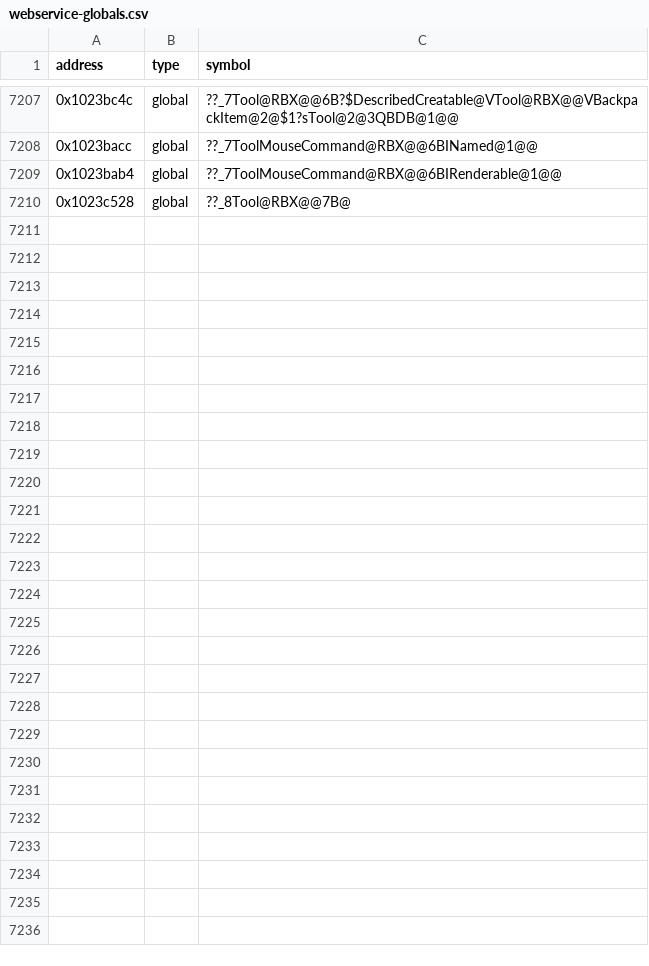
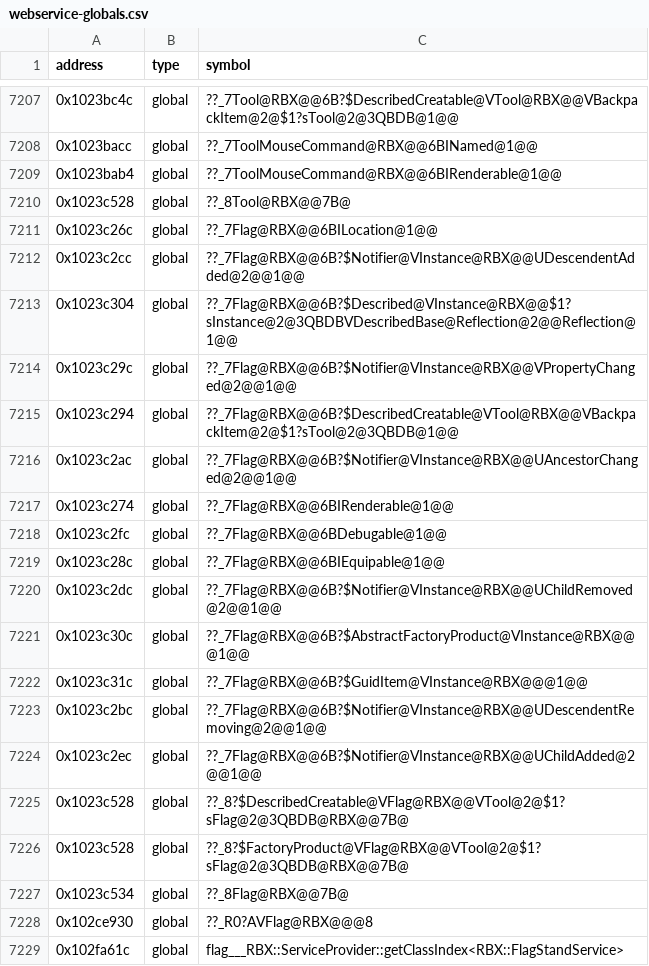
Before and after one commit to Asphaltian/OpenRBX, a CSV file: reccmp/webservice-globals.csv, drawn as a sheet; only a part is shown, gaps mark what is left out; the diff names each change by its address in the sheet, - before the commit and + after, or states it on an @@ line.

Commit message:
Match Flag, FlagStandService's lookups and destructor, and strip comments from util

```diff
--- a/reccmp/webservice-globals.csv
+++ b/reccmp/webservice-globals.csv
+row 7211: 0x1023c26c | global | ??_7Flag@RBX@@6BILocation@1@@
+row 7212: 0x1023c2cc | global | ??_7Flag@RBX@@6B?$Notifier@VInstance@RBX@@UDescendentAdded@2@@1@@
+row 7213: 0x1023c304 | global | ??_7Flag@RBX@@6B?$Described@VInstance@RBX@@$1?sInstance@2@3QBDBVDescribedBase@Reflection@2@@Reflection@1@@
+row 7214: 0x1023c29c | global | ??_7Flag@RBX@@6B?$Notifier@VInstance@RBX@@VPropertyChanged@2@@1@@
+row 7215: 0x1023c294 | global | ??_7Flag@RBX@@6B?$DescribedCreatable@VTool@RBX@@VBackpackItem@2@$1?sTool@2@3QBDB@1@@
+row 7216: 0x1023c2ac | global | ??_7Flag@RBX@@6B?$Notifier@VInstance@RBX@@UAncestorChanged@2@@1@@
+row 7217: 0x1023c274 | global | ??_7Flag@RBX@@6BIRenderable@1@@
+row 7218: 0x1023c2fc | global | ??_7Flag@RBX@@6BDebugable@1@@
+row 7219: 0x1023c28c | global | ??_7Flag@RBX@@6BIEquipable@1@@
+row 7220: 0x1023c2dc | global | ??_7Flag@RBX@@6B?$Notifier@VInstance@RBX@@UChildRemoved@2@@1@@
+row 7221: 0x1023c30c | global | ??_7Flag@RBX@@6B?$AbstractFactoryProduct@VInstance@RBX@@@1@@
+row 7222: 0x1023c31c | global | ??_7Flag@RBX@@6B?$GuidItem@VInstance@RBX@@@1@@
+row 7223: 0x1023c2bc | global | ??_7Flag@RBX@@6B?$Notifier@VInstance@RBX@@UDescendentRemoving@2@@1@@
+row 7224: 0x1023c2ec | global | ??_7Flag@RBX@@6B?$Notifier@VInstance@RBX@@UChildAdded@2@@1@@
+row 7225: 0x1023c528 | global | ??_8?$DescribedCreatable@VFlag@RBX@@VTool@2@$1?sFlag@2@3QBDB@RBX@@7B@
+row 7226: 0x1023c528 | global | ??_8?$FactoryProduct@VFlag@RBX@@VTool@2@$1?sFlag@2@3QBDB@RBX@@7B@
+row 7227: 0x1023c534 | global | ??_8Flag@RBX@@7B@
+row 7228: 0x102ce930 | global | ??_R0?AVFlag@RBX@@@8
+row 7229: 0x102fa61c | global | flag___RBX::ServiceProvider::getClassIndex<RBX::FlagStandService>
```
Also changed, not shown: reccmp/webservice-synthetic.csv, 10 other files.
